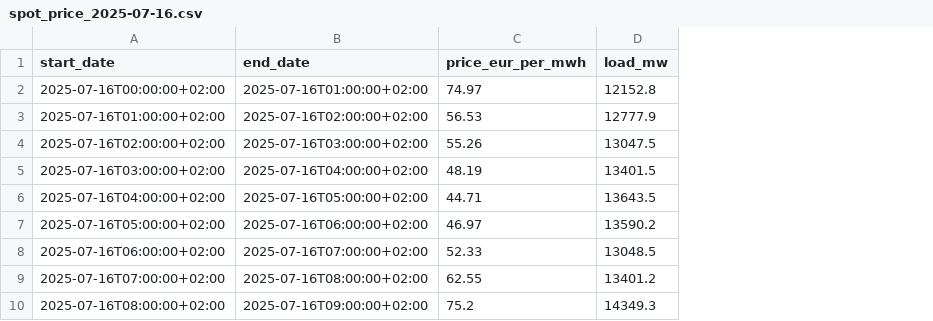
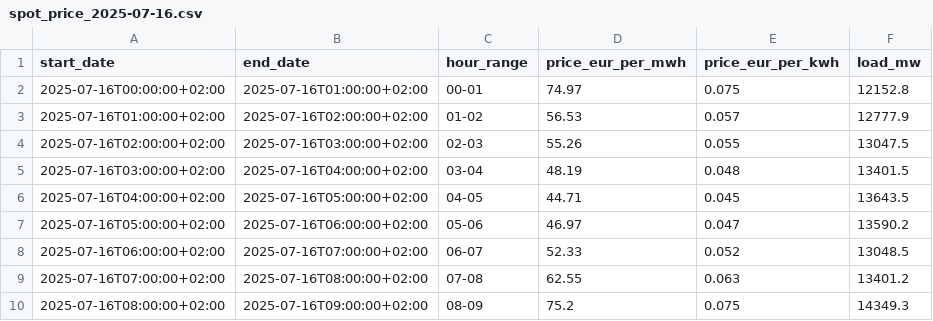
Before and after one commit to AdrienSourdilleTIL/RTE_spot_prices, a CSV file: docs/data/spot_price_2025-07-16.csv, drawn as a sheet; only a part is shown; the diff names each change by its address in the sheet, - before the commit and + after, or states it on an @@ line.

```diff
--- a/docs/data/spot_price_2025-07-16.csv
+++ b/docs/data/spot_price_2025-07-16.csv
+column C (hour_range), rows 2-10: 00-01 | 01-02 | 02-03 | 03-04 | 04-05 | 05-06 | 06-07 | 07-08 | 08-09
+column E (price_eur_per_kwh), rows 2-10: 0.075 | 0.057 | 0.055 | 0.048 | 0.045 | 0.047 | 0.052 | 0.063 | 0.075
```
Also changed, not shown: 3 other files.
